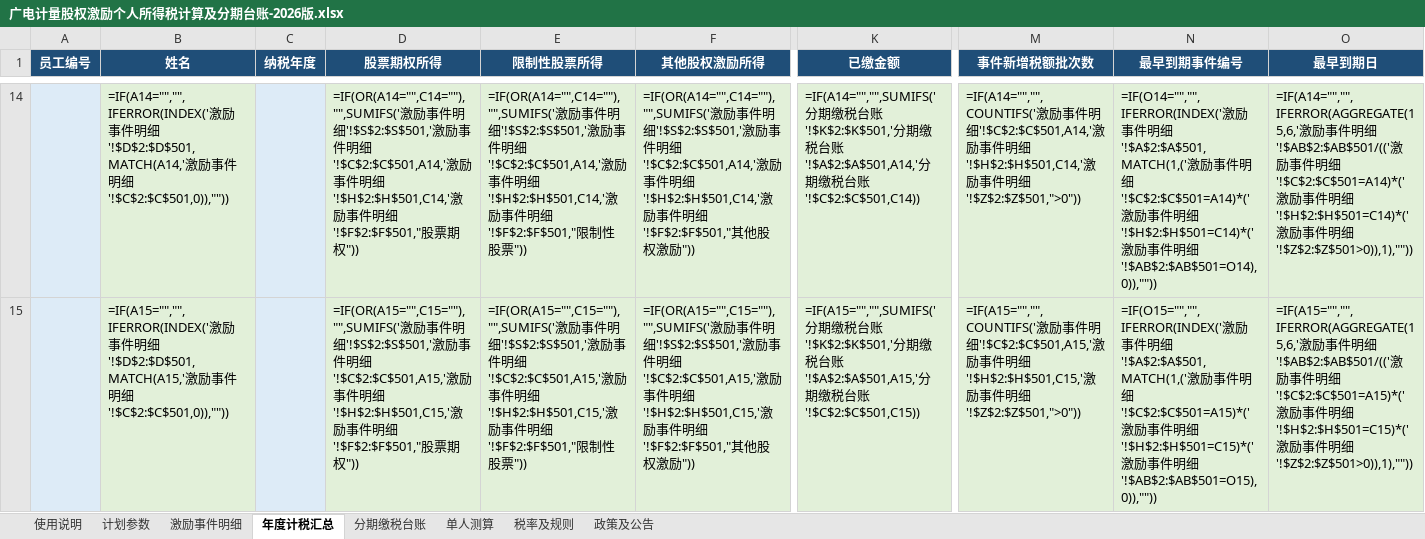
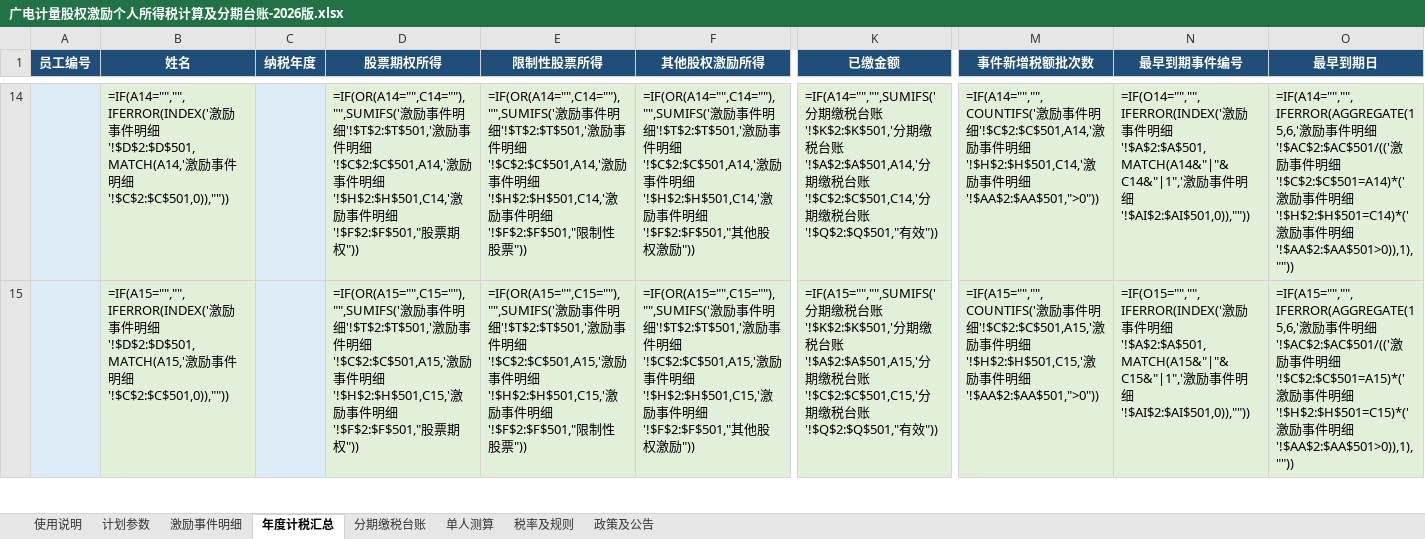
Before and after one commit to 000luc/equity-incentive-individual-income-tax, an Excel workbook: 广电计量股权激励个人所得税计算及分期台账-2026版.xlsx, sheet 年度计税汇总, drawn as a sheet; only a part is shown, gaps mark what is left out; values as stored, in another font and other column widths than the file's, no borders; formulas without a stored value are shown as written; conditional formats and table styles not drawn; the diff covers the shown part only; the diff names each change by its address in the sheet, - before the commit and + after, or states it on an @@ line.

```diff
--- a/广电计量股权激励个人所得税计算及分期台账-2026版.xlsx (sheet 年度计税汇总)
+++ b/广电计量股权激励个人所得税计算及分期台账-2026版.xlsx (sheet 年度计税汇总)
-D14 (股票期权所得): …明细'!$S$2:$S$501,'激励…
+D14 (股票期权所得): …明细'!$T$2:$T$501,'激励…
-E14 (限制性股票所得): …明细'!$S$2:$S$501,'激励…
+E14 (限制性股票所得): …明细'!$T$2:$T$501,'激励…
-F14 (其他股权激励所得): …明细'!$S$2:$S$501,'激励…
+F14 (其他股权激励所得): …明细'!$T$2:$T$501,'激励…
-K14 (已缴金额): …台账'!$C$2:$C$501,C14))
+K14 (已缴金额): …台账'!$C$2:$C$501,C14,'分期缴税台账'!$Q$2:$Q$501,"有效"))
-M14 (事件新增税额批次数): …明细'!$Z$2:$Z$501,">0"))
+M14 (事件新增税额批次数): …明细'!$AA$2:$AA$501,">0"))
-N14 (最早到期事件编号): …明细'!$A$2:$A$501,MATCH(1,('激励事件明细'!$C$2:$C$501=A14)*('激励事件明细'!$H$2:$H$501=C14)*('激励事件明细'!$AB$2:$AB$501=O14),0)),""))
+N14 (最早到期事件编号): …明细'!$A$2:$A$501,MATCH(A14&"|"&C14&"|1",'激励事件明细'!$AI$2:$AI$501,0)),""))
-O14 (最早到期日): …明细'!$AB$2:$AB$501/(('激励事件明细'!$C$2:$C$501=A14)*('激励事件明细'!$H$2:$H$501=C14)*('激励事件明细'!$Z$2:$Z$501>0)),1),""))
+O14 (最早到期日): …明细'!$AC$2:$AC$501/(('激励事件明细'!$C$2:$C$501=A14)*('激励事件明细'!$H$2:$H$501=C14)*('激励事件明细'!$AA$2:$AA$501>0)),1),""))
-D15 (股票期权所得): …明细'!$S$2:$S$501,'激励…
+D15 (股票期权所得): …明细'!$T$2:$T$501,'激励…
-E15 (限制性股票所得): …明细'!$S$2:$S$501,'激励…
+E15 (限制性股票所得): …明细'!$T$2:$T$501,'激励…
-F15 (其他股权激励所得): …明细'!$S$2:$S$501,'激励…
+F15 (其他股权激励所得): …明细'!$T$2:$T$501,'激励…
-K15 (已缴金额): …台账'!$C$2:$C$501,C15))
+K15 (已缴金额): …台账'!$C$2:$C$501,C15,'分期缴税台账'!$Q$2:$Q$501,"有效"))
-M15 (事件新增税额批次数): …明细'!$Z$2:$Z$501,">0"))
+M15 (事件新增税额批次数): …明细'!$AA$2:$AA$501,">0"))
-N15 (最早到期事件编号): …明细'!$A$2:$A$501,MATCH(1,('激励事件明细'!$C$2:$C$501=A15)*('激励事件明细'!$H$2:$H$501=C15)*('激励事件明细'!$AB$2:$AB$501=O15),0)),""))
+N15 (最早到期事件编号): …明细'!$A$2:$A$501,MATCH(A15&"|"&C15&"|1",'激励事件明细'!$AI$2:$AI$501,0)),""))
-O15 (最早到期日): …明细'!$AB$2:$AB$501/(('激励事件明细'!$C$2:$C$501=A15)*('激励事件明细'!$H$2:$H$501=C15)*('激励事件明细'!$Z$2:$Z$501>0)),1),""))
+O15 (最早到期日): …明细'!$AC$2:$AC$501/(('激励事件明细'!$C$2:$C$501=A15)*('激励事件明细'!$H$2:$H$501=C15)*('激励事件明细'!$AA$2:$AA$501>0)),1),""))
```
Also changed, not shown: 1386 edited cells elsewhere in this sheet, sheet 激励事件明细, sheet 分期缴税台账, sheet 单人测算, hidden cells, 2 other files.
